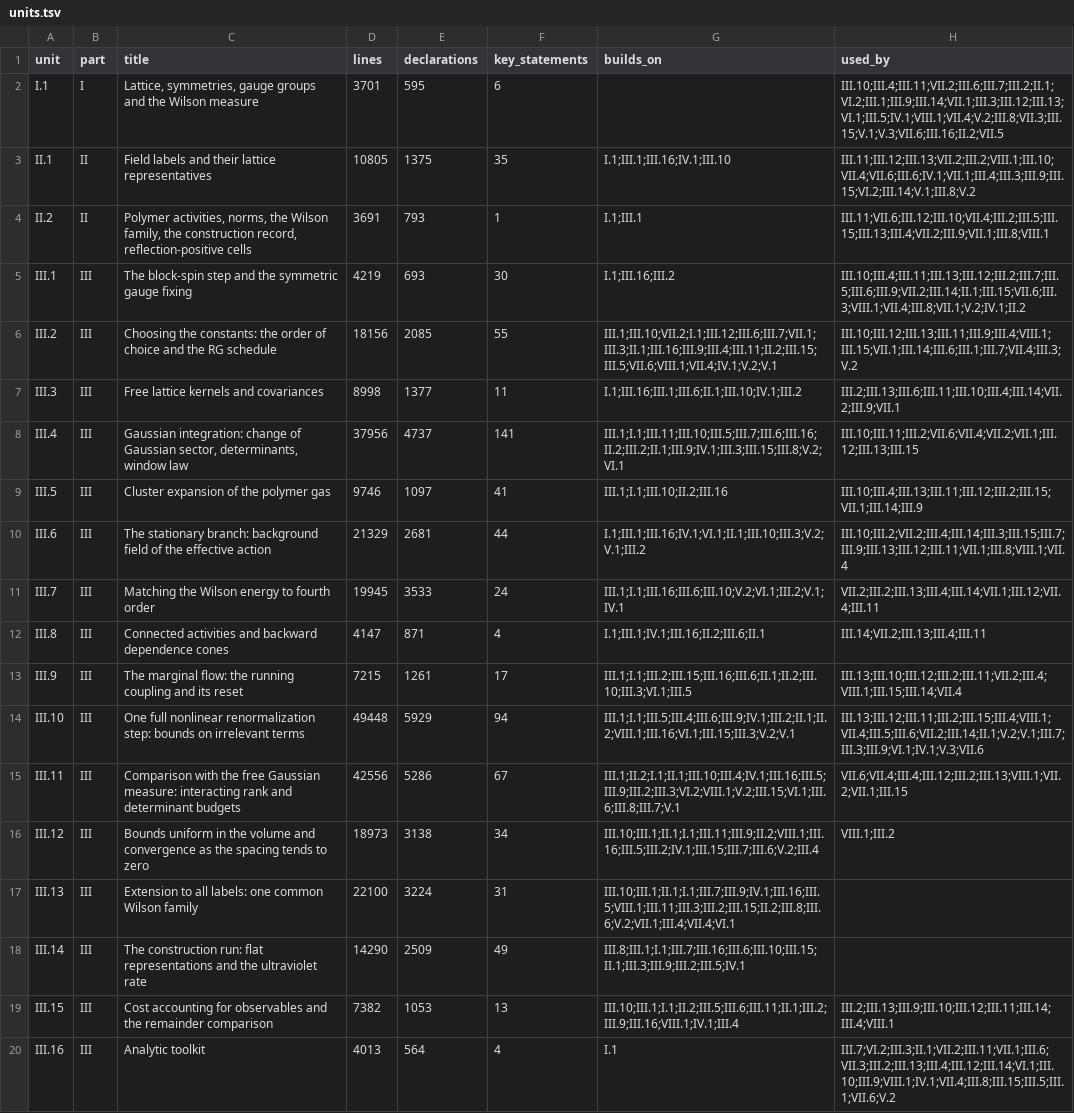
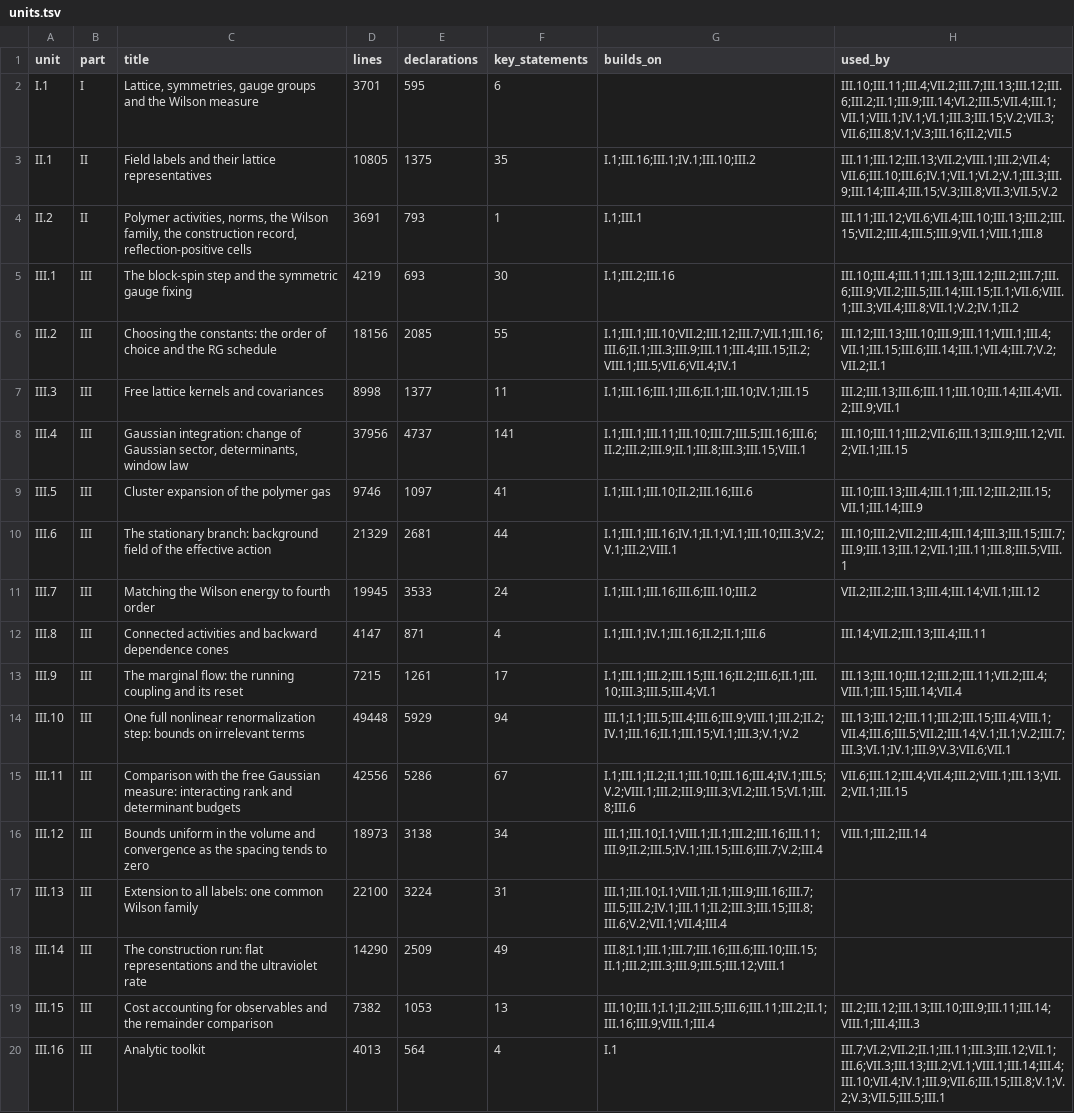
Before and after one commit to mgubi/yang-mills-informalization, a TSV file: data/units.tsv, drawn as a sheet; only a part is shown; the diff covers the shown part only; the diff names each change by its address in the sheet, - before the commit and + after, or states it on an @@ line.

```diff
--- a/data/units.tsv
+++ b/data/units.tsv
-H2 (used_by): III.10;III.4;III.11;VII.2;III.6;III.7;III.2;II.1;VI.2;III.1;III.9;III.14;VII.1;III.3;III.12;III.13;VI.1;III.5;IV.1;VIII.1;VII.4;V.2;III.8;VII.3;III.15;V.1;V.3;VII.6;III.16;II.2;VII.5
+H2 (used_by): III.10;III.11;III.4;VII.2;III.7;III.13;III.12;III.6;III.2;II.1;III.9;III.14;VI.2;III.5;VII.4;III.1;VII.1;VIII.1;IV.1;VI.1;III.3;III.15;V.2;VII.3;VII.6;III.8;V.1;V.3;III.16;II.2;VII.5
-G3 (builds_on): I.1;III.1;III.16;IV.1;III.10
+G3 (builds_on): I.1;III.16;III.1;IV.1;III.10;III.2
-H3 (used_by): III.11;III.12;III.13;VII.2;III.2;VIII.1;III.10;VII.4;VII.6;III.6;IV.1;VII.1;III.4;III.3;III.9;III.15;VI.2;III.14;V.1;III.8;V.2
+H3 (used_by): III.11;III.12;III.13;VII.2;VIII.1;III.2;VII.4;VII.6;III.10;III.6;IV.1;VII.1;VI.2;V.1;III.3;III.9;III.14;III.4;III.15;V.3;III.8;VII.3;VII.5;V.2
-H4 (used_by): III.11;VII.6;III.12;III.10;VII.4;III.2;III.5;III.15;III.13;III.4;VII.2;III.9;VII.1;III.8;VIII.1
+H4 (used_by): III.11;III.12;VII.6;VII.4;III.10;III.13;III.2;III.15;VII.2;III.4;III.5;III.9;VII.1;VIII.1;III.8
-G5 (builds_on): I.1;III.16;III.2
+G5 (builds_on): I.1;III.2;III.16
-H5 (used_by): III.10;III.4;III.11;III.13;III.12;III.2;III.7;III.5;III.6;III.9;VII.2;III.14;II.1;III.15;VII.6;III.3;VIII.1;VII.4;III.8;VII.1;V.2;IV.1;II.2
+H5 (used_by): III.10;III.4;III.11;III.13;III.12;III.2;III.7;III.6;III.9;VII.2;III.5;III.14;III.15;II.1;VII.6;VIII.1;III.3;VII.4;III.8;VII.1;V.2;IV.1;II.2
-G6 (builds_on): III.1;III.10;VII.2;I.1;III.12;III.6;III.7;VII.1;III.3;II.1;III.16;III.9;III.4;III.11;II.2;III.15;III.5;VII.6;VIII.1;VII.4;IV.1;V.2;V.1
+G6 (builds_on): I.1;III.1;III.10;VII.2;III.12;III.7;VII.1;III.16;III.6;II.1;III.3;III.9;III.11;III.4;III.15;II.2;VIII.1;III.5;VII.6;VII.4;IV.1
-H6 (used_by): III.10;III.12;III.13;III.11;III.9;III.4;VIII.1;III.15;VII.1;III.14;III.6;III.1;III.7;VII.4;III.3;V.2
+H6 (used_by): III.12;III.13;III.10;III.9;III.11;VIII.1;III.4;VII.1;III.15;III.6;III.14;III.1;VII.4;III.7;V.2;VII.2;II.1
-G7 (builds_on): I.1;III.16;III.1;III.6;II.1;III.10;IV.1;III.2
+G7 (builds_on): I.1;III.16;III.1;III.6;II.1;III.10;IV.1;III.15
-H7 (used_by): III.2;III.13;III.6;III.11;III.10;III.4;III.14;VII.2;III.9;VII.1
+H7 (used_by): III.2;III.13;III.6;III.11;III.10;III.14;III.4;VII.2;III.9;VII.1
-G8 (builds_on): III.1;I.1;III.11;III.10;III.5;III.7;III.6;III.16;II.2;III.2;II.1;III.9;IV.1;III.3;III.15;III.8;V.2;VI.1
+G8 (builds_on): I.1;III.1;III.11;III.10;III.7;III.5;III.16;III.6;II.2;III.2;III.9;II.1;III.8;III.3;III.15;VIII.1
-H8 (used_by): III.10;III.11;III.2;VII.6;VII.4;VII.2;VII.1;III.12;III.13;III.15
+H8 (used_by): III.10;III.11;III.2;VII.6;III.13;III.9;III.12;VII.2;VII.1;III.15
-G9 (builds_on): III.1;I.1;III.10;II.2;III.16
+G9 (builds_on): I.1;III.1;III.10;II.2;III.16;III.6
-H9 (used_by): III.10;III.4;III.13;III.11;III.12;III.2;III.15;VII.1;III.14;III.9
+H9 (used_by): III.10;III.13;III.4;III.11;III.12;III.2;III.15;VII.1;III.14;III.9
-G10 (builds_on): I.1;III.1;III.16;IV.1;VI.1;II.1;III.10;III.3;V.2;V.1;III.2
+G10 (builds_on): I.1;III.1;III.16;IV.1;II.1;VI.1;III.10;III.3;V.2;V.1;III.2;VIII.1
-H10 (used_by): III.10;III.2;VII.2;III.4;III.14;III.3;III.15;III.7;III.9;III.13;III.12;III.11;VII.1;III.8;VIII.1;VII.4
+H10 (used_by): III.10;III.2;VII.2;III.4;III.14;III.3;III.15;III.7;III.9;III.13;III.12;VII.1;III.11;III.8;III.5;VIII.1
-G11 (builds_on): III.1;I.1;III.16;III.6;III.10;V.2;VI.1;III.2;V.1;IV.1
+G11 (builds_on): I.1;III.1;III.16;III.6;III.10;III.2
-H11 (used_by): VII.2;III.2;III.13;III.4;III.14;VII.1;III.12;VII.4;III.11
+H11 (used_by): VII.2;III.2;III.13;III.4;III.14;VII.1;III.12
-G12 (builds_on): I.1;III.1;IV.1;III.16;II.2;III.6;II.1
+G12 (builds_on): I.1;III.1;IV.1;III.16;II.2;II.1;III.6
-G13 (builds_on): III.1;I.1;III.2;III.15;III.16;III.6;II.1;II.2;III.10;III.3;VI.1;III.5
+G13 (builds_on): I.1;III.1;III.2;III.15;III.16;II.2;III.6;II.1;III.10;III.3;III.5;III.4;VI.1
-G14 (builds_on): III.1;I.1;III.5;III.4;III.6;III.9;IV.1;III.2;II.1;II.2;VIII.1;III.16;VI.1;III.15;III.3;V.2;V.1
+G14 (builds_on): III.1;I.1;III.5;III.4;III.6;III.9;VIII.1;III.2;II.2;IV.1;III.16;II.1;III.15;VI.1;III.3;V.1;V.2
-H14 (used_by): III.13;III.12;III.11;III.2;III.15;III.4;VIII.1;VII.4;III.5;III.6;VII.2;III.14;II.1;V.2;V.1;III.7;III.3;III.9;VI.1;IV.1;V.3;VII.6
+H14 (used_by): III.13;III.12;III.11;III.2;III.15;III.4;VIII.1;VII.4;III.6;III.5;VII.2;III.14;V.1;II.1;V.2;III.7;III.3;VI.1;IV.1;III.9;V.3;VII.6;VII.1
-G15 (builds_on): III.1;II.2;I.1;II.1;III.10;III.4;IV.1;III.16;III.5;III.9;III.2;III.3;VI.2;VIII.1;V.2;III.15;VI.1;III.6;III.8;III.7;V.1
+G15 (builds_on): I.1;III.1;II.2;II.1;III.10;III.16;III.4;IV.1;III.5;V.2;VIII.1;III.2;III.9;III.3;VI.2;III.15;VI.1;III.8;III.6
-H15 (used_by): VII.6;VII.4;III.4;III.12;III.2;III.13;VIII.1;VII.2;VII.1;III.15
+H15 (used_by): VII.6;III.12;III.4;VII.4;III.2;VIII.1;III.13;VII.2;VII.1;III.15
-G16 (builds_on): III.10;III.1;II.1;I.1;III.11;III.9;II.2;VIII.1;III.16;III.5;III.2;IV.1;III.15;III.7;III.6;V.2;III.4
+G16 (builds_on): III.1;III.10;I.1;VIII.1;II.1;III.2;III.16;III.11;III.9;II.2;III.5;IV.1;III.15;III.6;III.7;V.2;III.4
-H16 (used_by): VIII.1;III.2
+H16 (used_by): VIII.1;III.2;III.14
-G17 (builds_on): III.10;III.1;II.1;I.1;III.7;III.9;IV.1;III.16;III.5;VIII.1;III.11;III.3;III.2;III.15;II.2;III.8;III.6;V.2;VII.1;III.4;VII.4;VI.1
+G17 (builds_on): III.1;III.10;I.1;VIII.1;II.1;III.9;III.16;III.7;III.5;III.2;IV.1;III.11;II.2;III.3;III.15;III.8;III.6;V.2;VII.1;VII.4;III.4
-G18 (builds_on): III.8;III.1;I.1;III.7;III.16;III.6;III.10;III.15;II.1;III.3;III.9;III.2;III.5;IV.1
+G18 (builds_on): III.8;I.1;III.1;III.7;III.16;III.6;III.10;III.15;II.1;III.2;III.3;III.9;III.5;III.12;VIII.1
-G19 (builds_on): III.10;III.1;I.1;II.2;III.5;III.6;III.11;II.1;III.2;III.9;III.16;VIII.1;IV.1;III.4
+G19 (builds_on): III.10;III.1;I.1;II.2;III.5;III.6;III.11;III.2;II.1;III.16;III.9;VIII.1;III.4
-H19 (used_by): III.2;III.13;III.9;III.10;III.12;III.11;III.14;III.4;VIII.1
+H19 (used_by): III.2;III.12;III.13;III.10;III.9;III.11;III.14;VIII.1;III.4;III.3
-H20 (used_by): III.7;VI.2;III.3;II.1;VII.2;III.11;VII.1;III.6;VII.3;III.2;III.13;III.4;III.12;III.14;VI.1;III.10;III.9;VIII.1;IV.1;VII.4;III.8;III.15;III.5;III.1;VII.6;V.2
+H20 (used_by): III.7;VI.2;VII.2;II.1;III.11;III.3;III.12;VII.1;III.6;VII.3;III.13;III.2;VI.1;VIII.1;III.14;III.4;III.10;VII.4;IV.1;III.9;VII.6;III.15;III.8;V.1;V.2;V.3;VII.5;III.5;III.1
```
Also changed, not shown: 21 edited cells elsewhere in this file, 34 other files.
